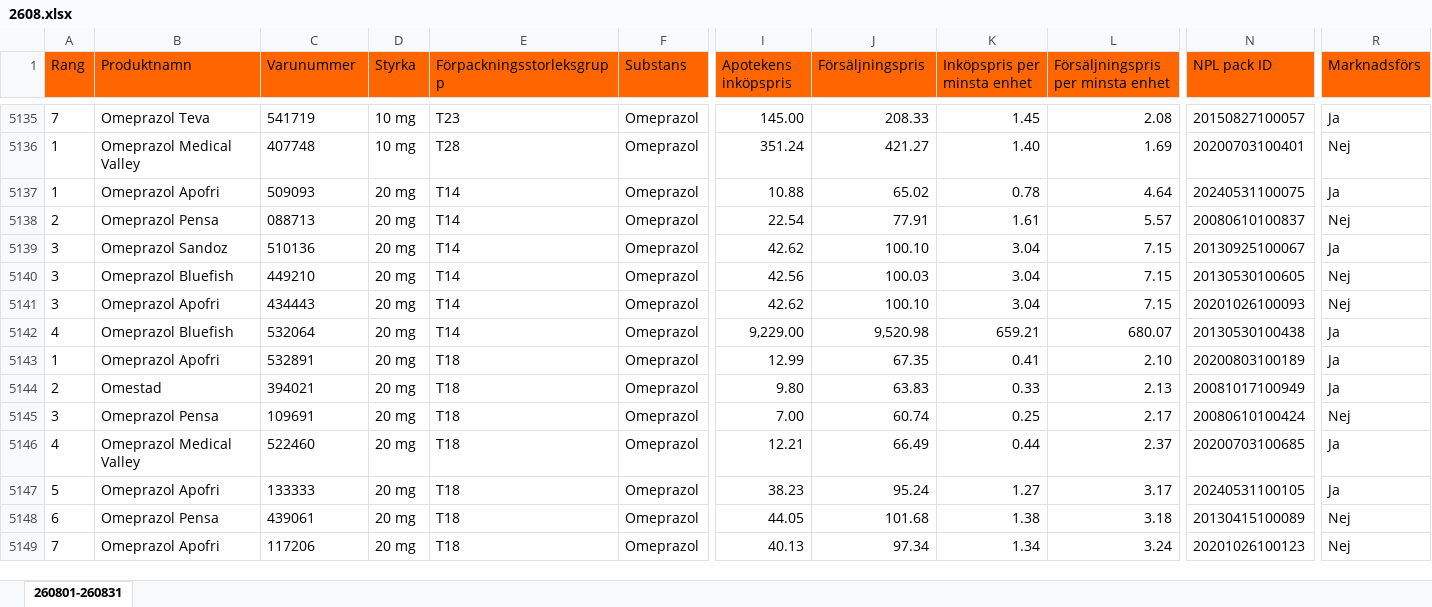
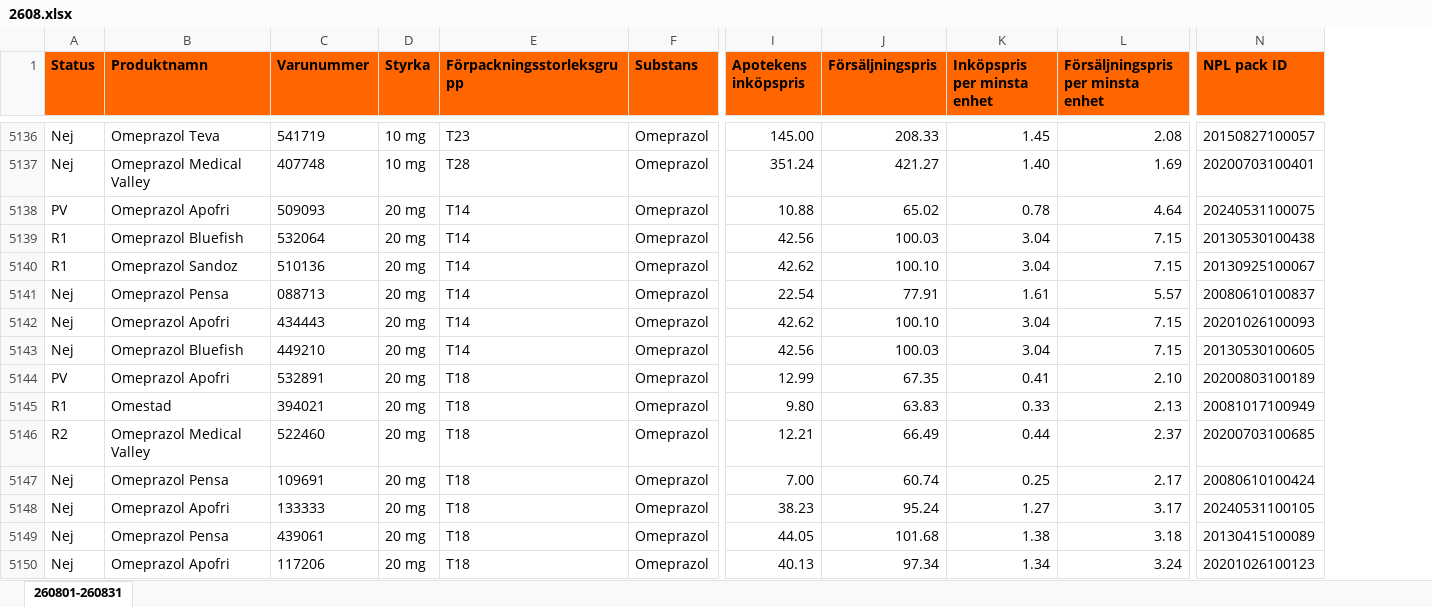
Before and after one commit to pontuscedrell/pillpris, an Excel workbook: data/2608.xlsx, sheet 260801-260831, drawn as a sheet; only a part is shown, gaps mark what is left out; values as stored, in another font and other column widths than the file's, no borders; conditional formats not drawn; removed rows and columns are numbered as before the commit, all else as after; rows hold the shown columns only; the diff covers the shown part only; the diff names each change by its address in the sheet, - before the commit and + after, or states it on an @@ line.

Commit message:
Automated TLV data update: 2026-07-14T07:03:28Z

```diff
--- a/data/2608.xlsx (sheet 260801-260831)
+++ b/data/2608.xlsx (sheet 260801-260831)
-column A (Rang), rows 5135-5137: 7 | 1 | 1; row 5139: 3; rows 5141-5144: 3 | 4 | 1 | 2; rows 5146-5149: 4 | 5 | 6 | 7
+column A (Status), rows 5136-5138: Nej | Nej | PV; row 5140: R1; rows 5142-5146: Nej | Nej | PV | R1 | R2; rows 5148-5150: all Nej
-column R (Marknadsförs), rows 5135-5137: Ja | Nej | Ja; row 5139: Ja; rows 5141-5144: Nej | Ja | Ja | Ja; rows 5146-5149: Ja | Ja | Nej | Nej
-B1:N1 bold: off
+B1:N1 bold: on
+row 5139: R1 | Omeprazol Bluefish | 532064 | 20 mg | T14 | Omeprazol | 42.56 | 100.03 | 3.04 | 7.15 | 20130530100438
-row 5140: 3 | Omeprazol Bluefish | 449210 | 20 mg | T14 | Omeprazol | 42.56 | 100.03 | 3.04 | 7.15 | 20130530100605 | Nej
@@ row 5138 moved to row 5141: Nej @@
-C5143 (Varunummer): 532064
+C5143 (Varunummer): 449210
-I5143 (Apotekens inköpspris): 9,229.00
+I5143 (Apotekens inköpspris): 42.56
-J5143 (Försäljningspris): 9,520.98
+J5143 (Försäljningspris): 100.03
-K5143 (Inköpspris per minsta enhet): 659.21
+K5143 (Inköpspris per minsta enhet): 3.04
-L5143: 680.07
+L5143: 7.15
-N5143 (NPL pack ID): 20130530100438
+N5143 (NPL pack ID): 20130530100605
@@ row 5145 moved to row 5147: Nej @@
```
Also changed, not shown: 16 added rows, 15 removed rows, 1285 moved rows, 16 edited cells and cell formats elsewhere in this sheet, data/2607.xlsx, 4 other files.
